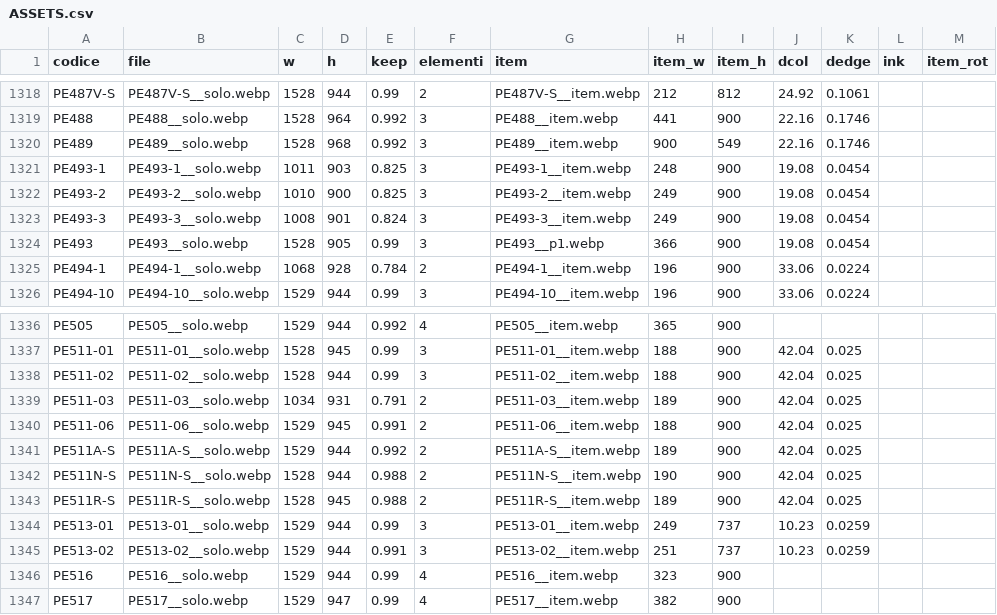
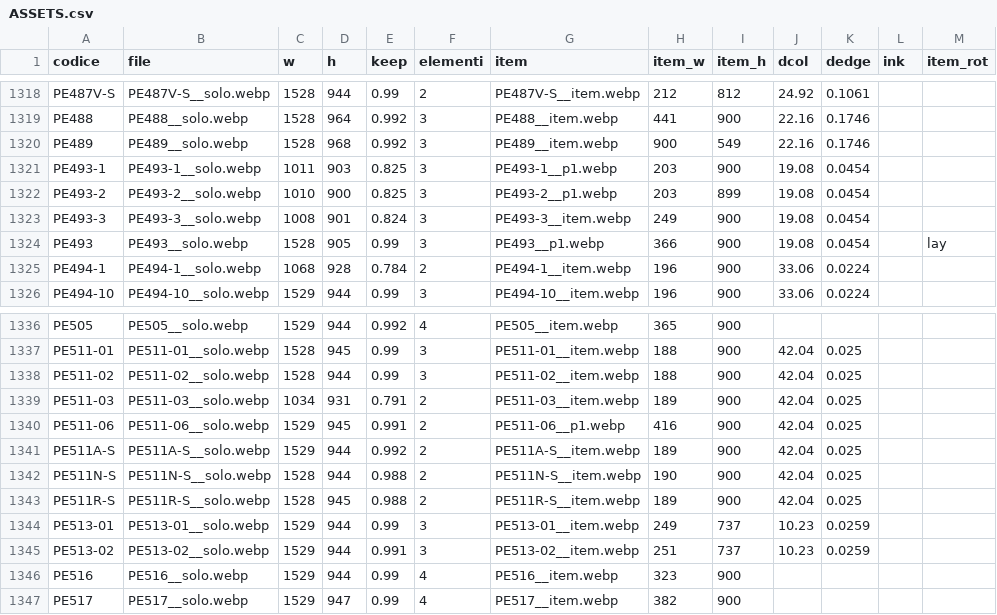
Before and after one commit to zzz89782599-arch/main-paper-catalog-editor, a CSV file: catalog_v2/dist/stato/ASSETS.csv, drawn as a sheet; only a part is shown, gaps mark what is left out.

Commit message:
STRUTTURA.csv, EAN_FIX.csv, PACK_FIX.csv, RIGA_FIX.csv, TESTI.csv, tracce.jsonl, prese.json, ASSETS.csv, item_pick.json (Zezhong)

```diff
--- a/catalog_v2/dist/stato/ASSETS.csv
+++ b/catalog_v2/dist/stato/ASSETS.csv
@@ -1320,6 +1320,6 @@ PE488,PE488__solo.webp,1528,964,0.992,3,PE488__item.webp,441,900,22.16,0.1746,,
 PE489,PE489__solo.webp,1528,968,0.992,3,PE489__item.webp,900,549,22.16,0.1746,,
-PE493-1,PE493-1__solo.webp,1011,903,0.825,3,PE493-1__item.webp,248,900,19.08,0.0454,,
-PE493-2,PE493-2__solo.webp,1010,900,0.825,3,PE493-2__item.webp,249,900,19.08,0.0454,,
+PE493-1,PE493-1__solo.webp,1011,903,0.825,3,PE493-1__p1.webp,203,900,19.08,0.0454,,
+PE493-2,PE493-2__solo.webp,1010,900,0.825,3,PE493-2__p1.webp,203,899,19.08,0.0454,,
 PE493-3,PE493-3__solo.webp,1008,901,0.824,3,PE493-3__item.webp,249,900,19.08,0.0454,,
-PE493,PE493__solo.webp,1528,905,0.99,3,PE493__p1.webp,366,900,19.08,0.0454,,
+PE493,PE493__solo.webp,1528,905,0.99,3,PE493__p1.webp,366,900,19.08,0.0454,,lay
 PE494-1,PE494-1__solo.webp,1068,928,0.784,2,PE494-1__item.webp,196,900,33.06,0.0224,,
@@ -1339,3 +1339,3 @@ PE511-02,PE511-02__solo.webp,1528,944,0.99,3,PE511-02__item.webp,188,900,42.04,0
 PE511-03,PE511-03__solo.webp,1034,931,0.791,2,PE511-03__item.webp,189,900,42.04,0.025,,
-PE511-06,PE511-06__solo.webp,1529,945,0.991,2,PE511-06__item.webp,188,900,42.04,0.025,,
+PE511-06,PE511-06__solo.webp,1529,945,0.991,2,PE511-06__p1.webp,416,900,42.04,0.025,,
 PE511A-S,PE511A-S__solo.webp,1529,944,0.992,2,PE511A-S__item.webp,189,900,42.04,0.025,,
```
Also changed, not shown: 3 other files.
